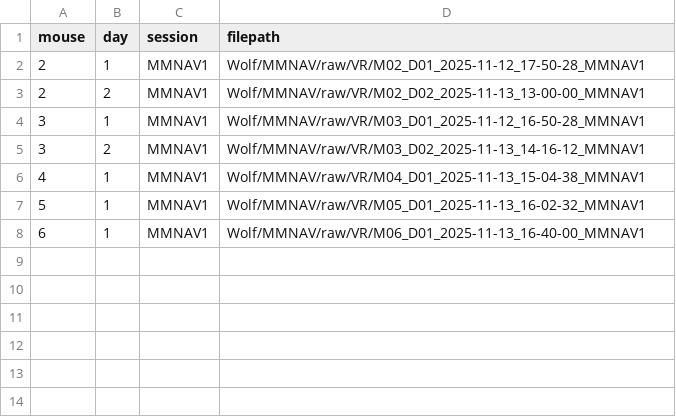
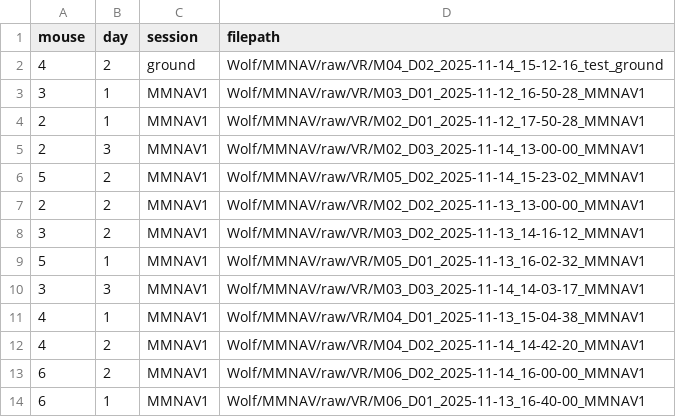
Before and after one commit to chrishalcrow/nolanlab-ephys, a CSV file: scripts/wolf/wolf_filepaths.csv, drawn as a sheet.

Commit message:
add new filepaths

```diff
--- a/scripts/wolf/wolf_filepaths.csv
+++ b/scripts/wolf/wolf_filepaths.csv
@@ -1,8 +1,14 @@
 mouse,day,session,filepath
+4,2,ground,Wolf/MMNAV/raw/VR/M04_D02_2025-11-14_15-12-16_test_ground
+3,1,MMNAV1,Wolf/MMNAV/raw/VR/M03_D01_2025-11-12_16-50-28_MMNAV1
 2,1,MMNAV1,Wolf/MMNAV/raw/VR/M02_D01_2025-11-12_17-50-28_MMNAV1
+2,3,MMNAV1,Wolf/MMNAV/raw/VR/M02_D03_2025-11-14_13-00-00_MMNAV1
+5,2,MMNAV1,Wolf/MMNAV/raw/VR/M05_D02_2025-11-14_15-23-02_MMNAV1
 2,2,MMNAV1,Wolf/MMNAV/raw/VR/M02_D02_2025-11-13_13-00-00_MMNAV1
-3,1,MMNAV1,Wolf/MMNAV/raw/VR/M03_D01_2025-11-12_16-50-28_MMNAV1
 3,2,MMNAV1,Wolf/MMNAV/raw/VR/M03_D02_2025-11-13_14-16-12_MMNAV1
+5,1,MMNAV1,Wolf/MMNAV/raw/VR/M05_D01_2025-11-13_16-02-32_MMNAV1
+3,3,MMNAV1,Wolf/MMNAV/raw/VR/M03_D03_2025-11-14_14-03-17_MMNAV1
 4,1,MMNAV1,Wolf/MMNAV/raw/VR/M04_D01_2025-11-13_15-04-38_MMNAV1
-5,1,MMNAV1,Wolf/MMNAV/raw/VR/M05_D01_2025-11-13_16-02-32_MMNAV1
+4,2,MMNAV1,Wolf/MMNAV/raw/VR/M04_D02_2025-11-14_14-42-20_MMNAV1
+6,2,MMNAV1,Wolf/MMNAV/raw/VR/M06_D02_2025-11-14_16-00-00_MMNAV1
 6,1,MMNAV1,Wolf/MMNAV/raw/VR/M06_D01_2025-11-13_16-40-00_MMNAV1
```
